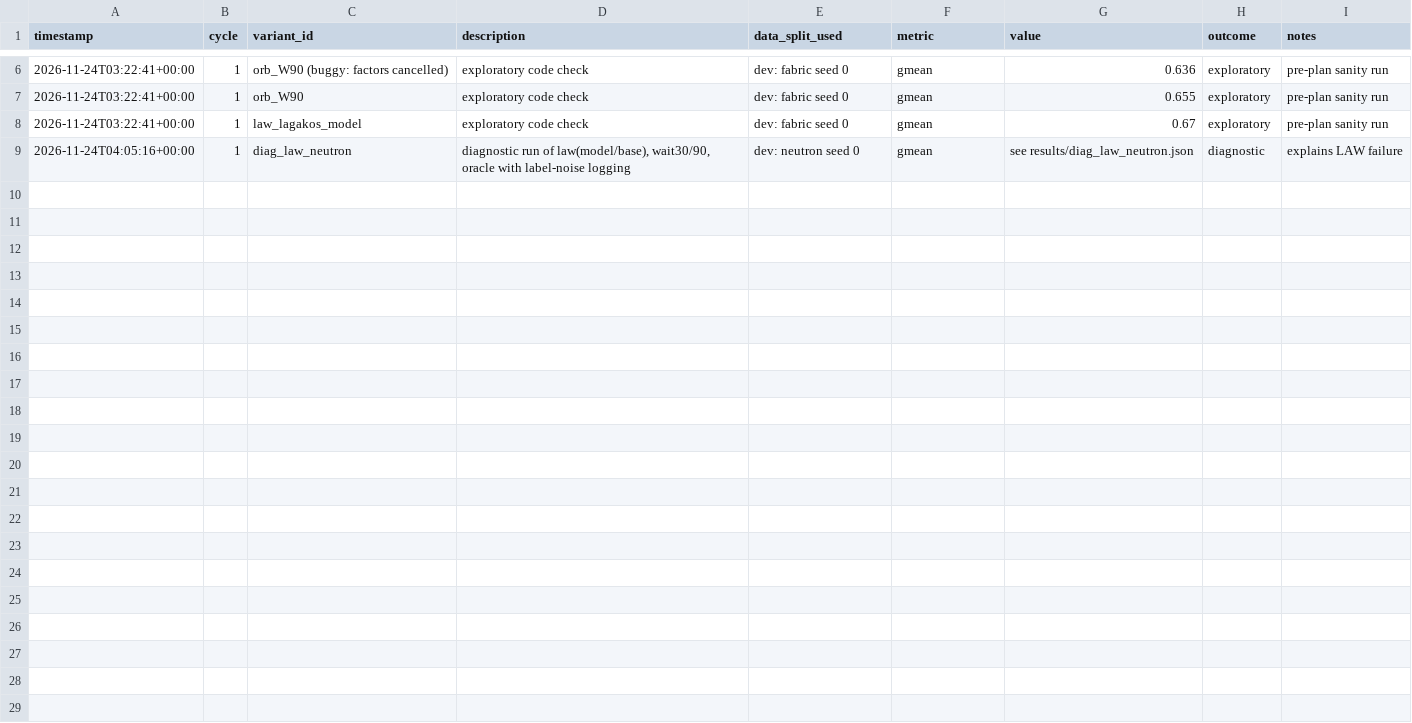
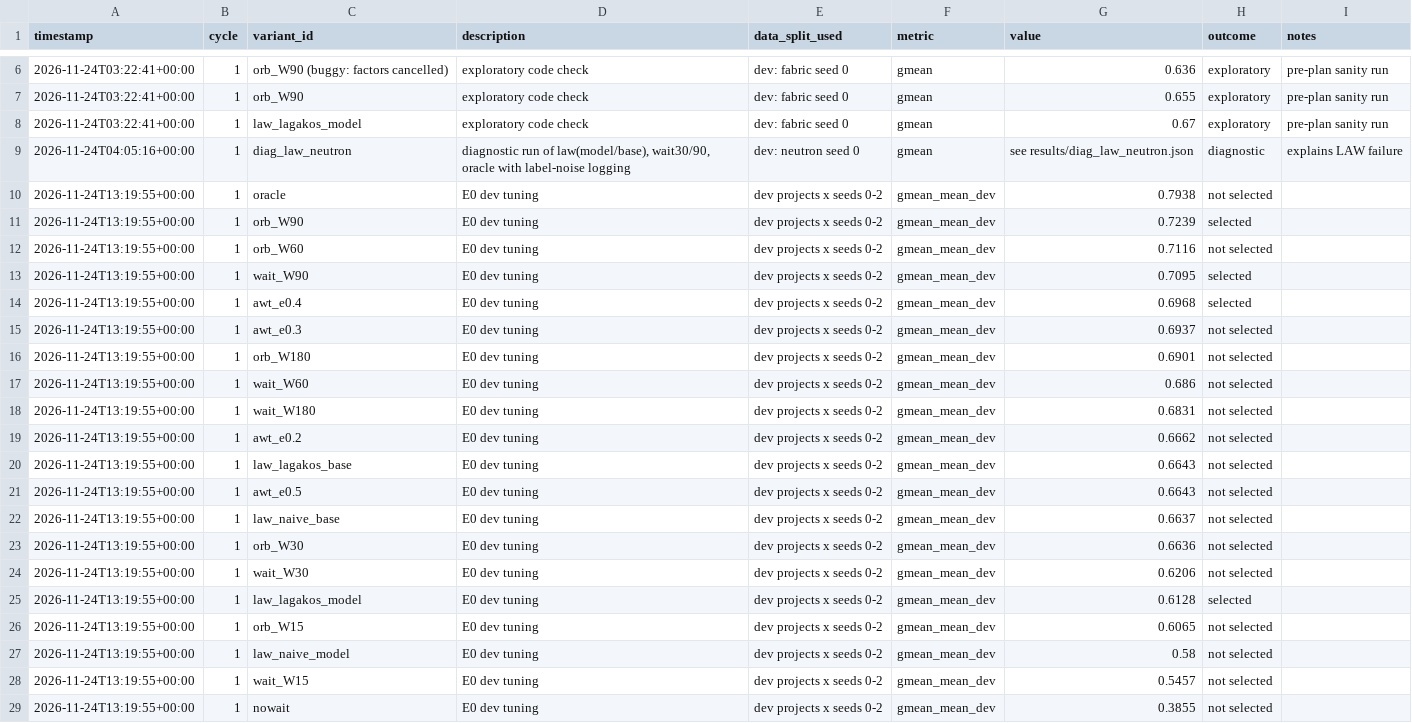
Before and after one commit to Bhargavteja-9779/p_c1_15, a CSV file: project/state/variants_tried.csv, drawn as a sheet; only a part is shown, gaps mark what is left out; the diff names each change by its address in the sheet, - before the commit and + after, or states it on an @@ line.

```diff
--- a/project/state/variants_tried.csv
+++ b/project/state/variants_tried.csv
+row 10: 2026-11-24T13:19:55+00:00 | 1 | oracle | E0 dev tuning | dev projects x seeds 0-2 | gmean_mean_dev | 0.7938 | not selected
+row 11: 2026-11-24T13:19:55+00:00 | 1 | orb_W90 | E0 dev tuning | dev projects x seeds 0-2 | gmean_mean_dev | 0.7239 | selected
+row 12: 2026-11-24T13:19:55+00:00 | 1 | orb_W60 | E0 dev tuning | dev projects x seeds 0-2 | gmean_mean_dev | 0.7116 | not selected
+row 13: 2026-11-24T13:19:55+00:00 | 1 | wait_W90 | E0 dev tuning | dev projects x seeds 0-2 | gmean_mean_dev | 0.7095 | selected
+row 14: 2026-11-24T13:19:55+00:00 | 1 | awt_e0.4 | E0 dev tuning | dev projects x seeds 0-2 | gmean_mean_dev | 0.6968 | selected
+row 15: 2026-11-24T13:19:55+00:00 | 1 | awt_e0.3 | E0 dev tuning | dev projects x seeds 0-2 | gmean_mean_dev | 0.6937 | not selected
+row 16: 2026-11-24T13:19:55+00:00 | 1 | orb_W180 | E0 dev tuning | dev projects x seeds 0-2 | gmean_mean_dev | 0.6901 | not selected
+row 17: 2026-11-24T13:19:55+00:00 | 1 | wait_W60 | E0 dev tuning | dev projects x seeds 0-2 | gmean_mean_dev | 0.686 | not selected
+row 18: 2026-11-24T13:19:55+00:00 | 1 | wait_W180 | E0 dev tuning | dev projects x seeds 0-2 | gmean_mean_dev | 0.6831 | not selected
+row 19: 2026-11-24T13:19:55+00:00 | 1 | awt_e0.2 | E0 dev tuning | dev projects x seeds 0-2 | gmean_mean_dev | 0.6662 | not selected
+row 20: 2026-11-24T13:19:55+00:00 | 1 | law_lagakos_base | E0 dev tuning | dev projects x seeds 0-2 | gmean_mean_dev | 0.6643 | not selected
+row 21: 2026-11-24T13:19:55+00:00 | 1 | awt_e0.5 | E0 dev tuning | dev projects x seeds 0-2 | gmean_mean_dev | 0.6643 | not selected
+row 22: 2026-11-24T13:19:55+00:00 | 1 | law_naive_base | E0 dev tuning | dev projects x seeds 0-2 | gmean_mean_dev | 0.6637 | not selected
+row 23: 2026-11-24T13:19:55+00:00 | 1 | orb_W30 | E0 dev tuning | dev projects x seeds 0-2 | gmean_mean_dev | 0.6636 | not selected
+row 24: 2026-11-24T13:19:55+00:00 | 1 | wait_W30 | E0 dev tuning | dev projects x seeds 0-2 | gmean_mean_dev | 0.6206 | not selected
+row 25: 2026-11-24T13:19:55+00:00 | 1 | law_lagakos_model | E0 dev tuning | dev projects x seeds 0-2 | gmean_mean_dev | 0.6128 | selected
+row 26: 2026-11-24T13:19:55+00:00 | 1 | orb_W15 | E0 dev tuning | dev projects x seeds 0-2 | gmean_mean_dev | 0.6065 | not selected
+row 27: 2026-11-24T13:19:55+00:00 | 1 | law_naive_model | E0 dev tuning | dev projects x seeds 0-2 | gmean_mean_dev | 0.58 | not selected
+row 28: 2026-11-24T13:19:55+00:00 | 1 | wait_W15 | E0 dev tuning | dev projects x seeds 0-2 | gmean_mean_dev | 0.5457 | not selected
+row 29: 2026-11-24T13:19:55+00:00 | 1 | nowait | E0 dev tuning | dev projects x seeds 0-2 | gmean_mean_dev | 0.3855 | not selected
```
Also changed, not shown: 20 other files.
